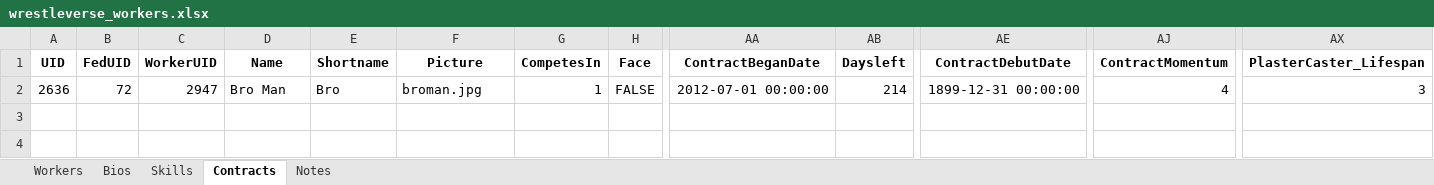
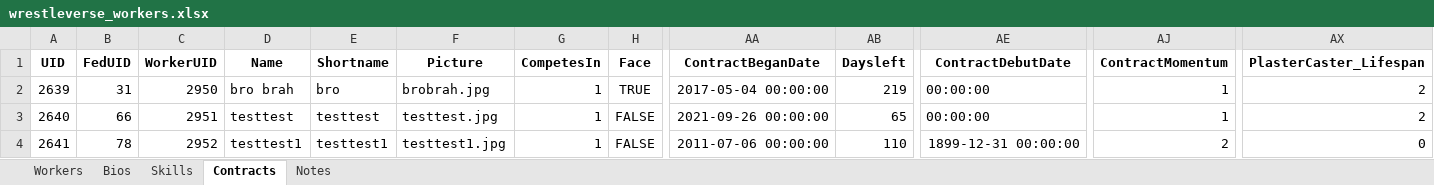
Before and after one commit to ChaseFlorom/TEWTool, an Excel workbook: wrestleverse_workers.xlsx, sheet Contracts, drawn as a sheet; only a part is shown, gaps mark what is left out; values as stored, in another font and other column widths than the file's, no borders; rows hold the shown columns only; the diff names each change by its address in the sheet, - before the commit and + after, or states it on an @@ line.

```diff
--- a/wrestleverse_workers.xlsx (sheet Contracts)
+++ b/wrestleverse_workers.xlsx (sheet Contracts)
-A2 (UID): 2636
+A2 (UID): 2639
-B2 (FedUID): 72
+B2 (FedUID): 31
-C2 (WorkerUID): 2947
+C2 (WorkerUID): 2950
-D2 (Name): Bro Man
+D2 (Name): bro brah
-E2 (Shortname): Bro
+E2 (Shortname): bro
-F2 (Picture): broman.jpg
+F2 (Picture): brobrah.jpg
-H2 (Face): FALSE
+H2 (Face): TRUE
-AA2 (ContractBeganDate): 2012-07-01 00:00:00
+AA2 (ContractBeganDate): 2017-05-04 00:00:00
-AB2 (Daysleft): 214
+AB2 (Daysleft): 219
-AE2 (ContractDebutDate): 1899-12-31 00:00:00
+AE2 (ContractDebutDate): 00:00:00
-AJ2 (ContractMomentum): 4
+AJ2 (ContractMomentum): 1
-AX2 (PlasterCaster_Lifespan): 3
+AX2 (PlasterCaster_Lifespan): 2
+row 3: 2640 | 66 | 2951 | testtest | testtest | testtest.jpg | 1 | FALSE | 2021-09-26 00:00:00 | 65 | 00:00:00 | 1 | 2
+row 4: 2641 | 78 | 2952 | testtest1 | testtest1 | testtest1.jpg | 1 | FALSE | 2011-07-06 00:00:00 | 110 | 1899-12-31 00:00:00 | 2 | 0
```
Also changed, not shown: sheet Skills, sheet Workers, sheet Notes, sheet Bios, wrestleverse_companies.xlsx, 2 other files.
